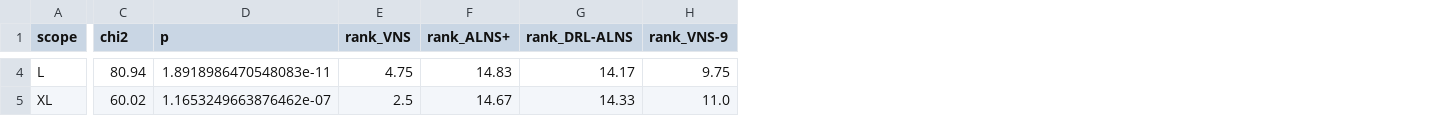
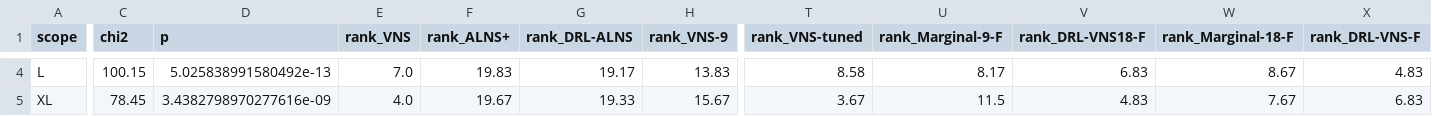
Before and after one commit to imalkahtani-ksu/CSDVRP-DRL-VNS, a CSV file: results_v2/friedman.csv, drawn as a sheet; only a part is shown, gaps mark what is left out; the diff covers the shown part only; the diff names each change by its address in the sheet, - before the commit and + after, or states it on an @@ line.

Commit message:
Analysis over all twenty methods, and the eighteenth certified optimum
analyze.py and make_tables.py take the full-range family into account: the
paired tests now cover DRL-VNS-F and DRL-VNS18-F against the tuned baseline
and their own state-blind controls, and a new table reports Friedman average
ranks over every method, which is the one aggregate on which the proposed
method comes first.

The three n = 12 instances still open at the 3600-second limit were re-solved
with a four-hour limit. One closed after 11,415 seconds, bringing the count
of certified optima to 18 of 20; the other two remain at gaps of 1.99% and
8.62%. That instance is the hardest of the certified set, so it widens every
method's mean gap, and the regenerated tables reflect that.

Outcome, unchanged in substance: extending the training range helps the
learned methods most where they were weakest, tuning helps the baseline a
little, and the two remain statistically indistinguishable (19-20 against
VNS, 22-15 against VNS-tuned). What survives is narrower and still holds:
over the nine-action set the policy beats its own state-blind control
(24-12, p = 0.020).

jobs/ and logs_v2/ are ignored: they are local orchestration scratch and
contain absolute paths.

```diff
--- a/results_v2/friedman.csv
+++ b/results_v2/friedman.csv
+column T (rank_VNS-tuned), rows 4-5: 8.58 | 3.67
+column U (rank_Marginal-9-F), rows 4-5: 8.17 | 11.5
+column V (rank_DRL-VNS18-F), rows 4-5: 6.83 | 4.83
+column W (rank_Marginal-18-F), rows 4-5: 8.67 | 7.67
+column X (rank_DRL-VNS-F), rows 4-5: 4.83 | 6.83
-C4 (chi2): 80.94
+C4 (chi2): 100.15
-D4 (p): 1.8918986470548083e-11
+D4 (p): 5.025838991580492e-13
-E4 (rank_VNS): 4.75
+E4 (rank_VNS): 7.0
-F4 (rank_ALNS+): 14.83
+F4 (rank_ALNS+): 19.83
-G4 (rank_DRL-ALNS): 14.17
+G4 (rank_DRL-ALNS): 19.17
-H4 (rank_VNS-9): 9.75
+H4 (rank_VNS-9): 13.83
-C5 (chi2): 60.02
+C5 (chi2): 78.45
-D5 (p): 1.1653249663876462e-07
+D5 (p): 3.4382798970277616e-09
-E5 (rank_VNS): 2.5
+E5 (rank_VNS): 4.0
-F5 (rank_ALNS+): 14.67
+F5 (rank_ALNS+): 19.67
-G5 (rank_DRL-ALNS): 14.33
+G5 (rank_DRL-ALNS): 19.33
-H5 (rank_VNS-9): 11.0
+H5 (rank_VNS-9): 15.67
```
Also changed, not shown: 73 edited cells elsewhere in this file, results_v2/audit.csv, results_v2/exact_gaps.csv, 24 other files.
